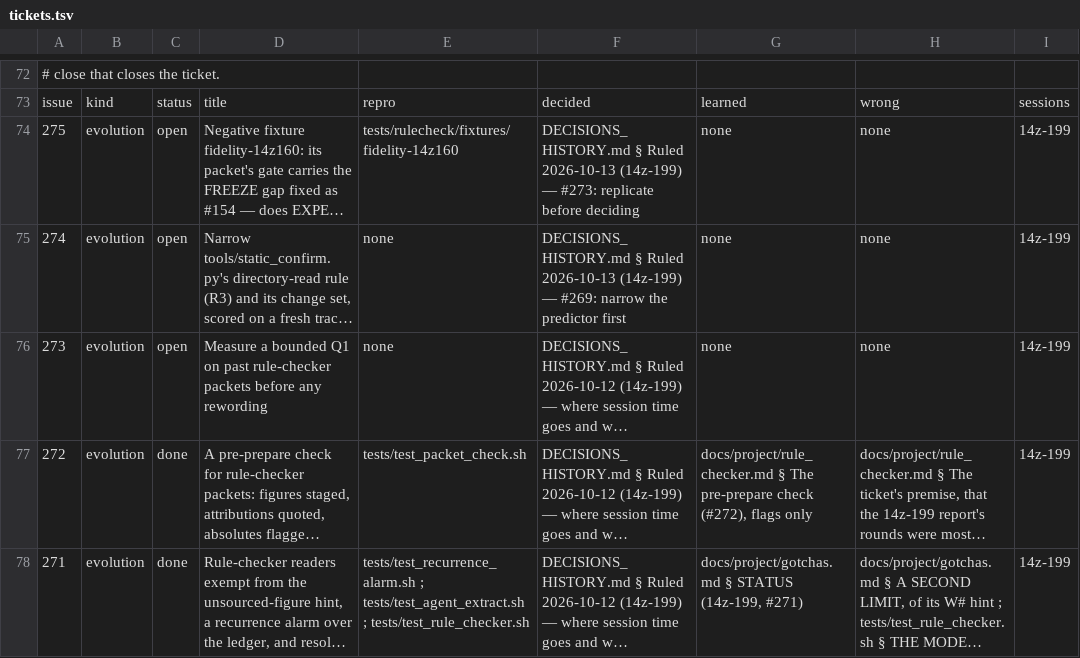
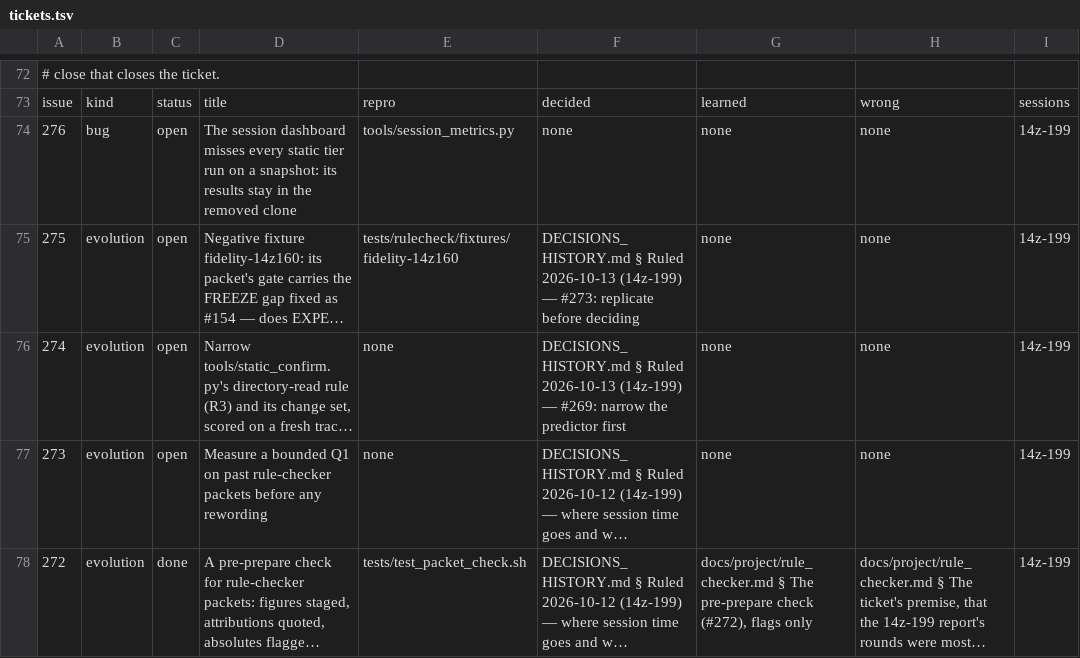
Before and after one commit to DefinitelyFrenchName/VampireSaved, a TSV file: docs/project/tickets.tsv, drawn as a sheet; only a part is shown, gaps mark what is left out; the shorter side is filled out with more unchanged rows; long unchanged cells end in …; the diff names each change by its address in the sheet, - before the commit and + after, or states it on an @@ line.

```diff
--- a/docs/project/tickets.tsv
+++ b/docs/project/tickets.tsv
+row 74: 276 | bug | open | The session dashboard misses every static tier run on a snapshot: its results stay in the removed clone | tools/session_metrics.py | none | none | none | 14z-199
```
Also changed, not shown: docs/project/tickets_github.tsv, 3 other files.
